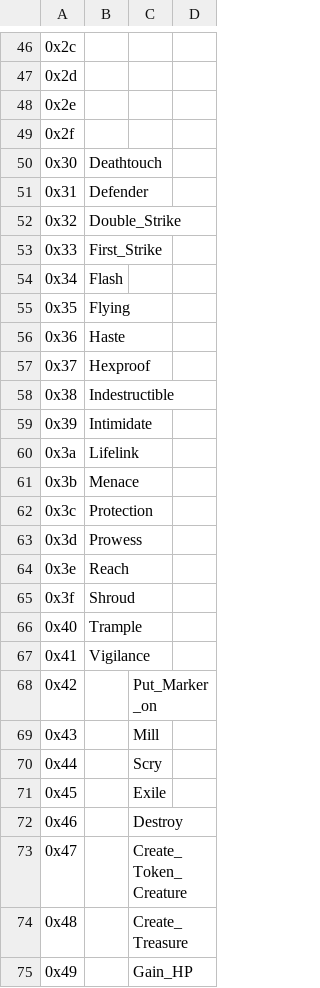
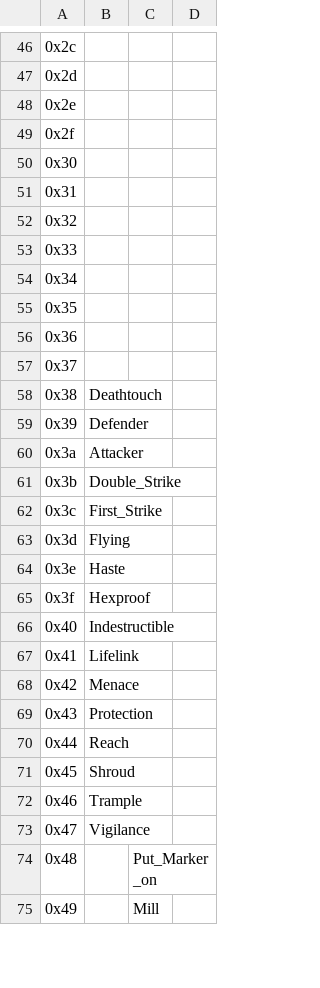
Before and after one commit to MattW0/NFT-game, a CSV file: Encodings/encodings.csv, drawn as a sheet; only a part is shown, gaps mark what is left out; the diff covers the shown part only; the diff names each change by its address in the sheet, - before the commit and + after, or states it on an @@ line.

```diff
--- a/Encodings/encodings.csv
+++ b/Encodings/encodings.csv
-B50: Deathtouch
+B50: (empty)
-B51: Defender
+B51: (empty)
-B52: Double_Strike
+B52: (empty)
-B53: First_Strike
+B53: (empty)
-B54: Flash
+B54: (empty)
-B55: Flying
+B55: (empty)
-B56: Haste
+B56: (empty)
-B57: Hexproof
+B57: (empty)
-B58: Indestructible
+B58: Deathtouch
-B59: Intimidate
+B59: Defender
-B60: Lifelink
+B60: Attacker
-B61: Menace
+B61: Double_Strike
-B62: Protection
+B62: First_Strike
-B63: Prowess
+B63: Flying
-B64: Reach
+B64: Haste
-B65: Shroud
+B65: Hexproof
-B66: Trample
+B66: Indestructible
-B67: Vigilance
+B67: Lifelink
-B68: (empty)
+B68: Menace
-C68: Put_Marker_on
+C68: (empty)
-B69: (empty)
+B69: Protection
-C69: Mill
+C69: (empty)
-B70: (empty)
+B70: Reach
-C70: Scry
+C70: (empty)
-B71: (empty)
+B71: Shroud
-C71: Exile
+C71: (empty)
-B72: (empty)
+B72: Trample
-C72: Destroy
+C72: (empty)
-B73: (empty)
+B73: Vigilance
-C73: Create_Token_Creature
+C73: (empty)
-C74: Create_Treasure
+C74: Put_Marker_on
-C75: Gain_HP
+C75: Mill
```
Also changed, not shown: 26 edited cells elsewhere in this file, 6 other files.
